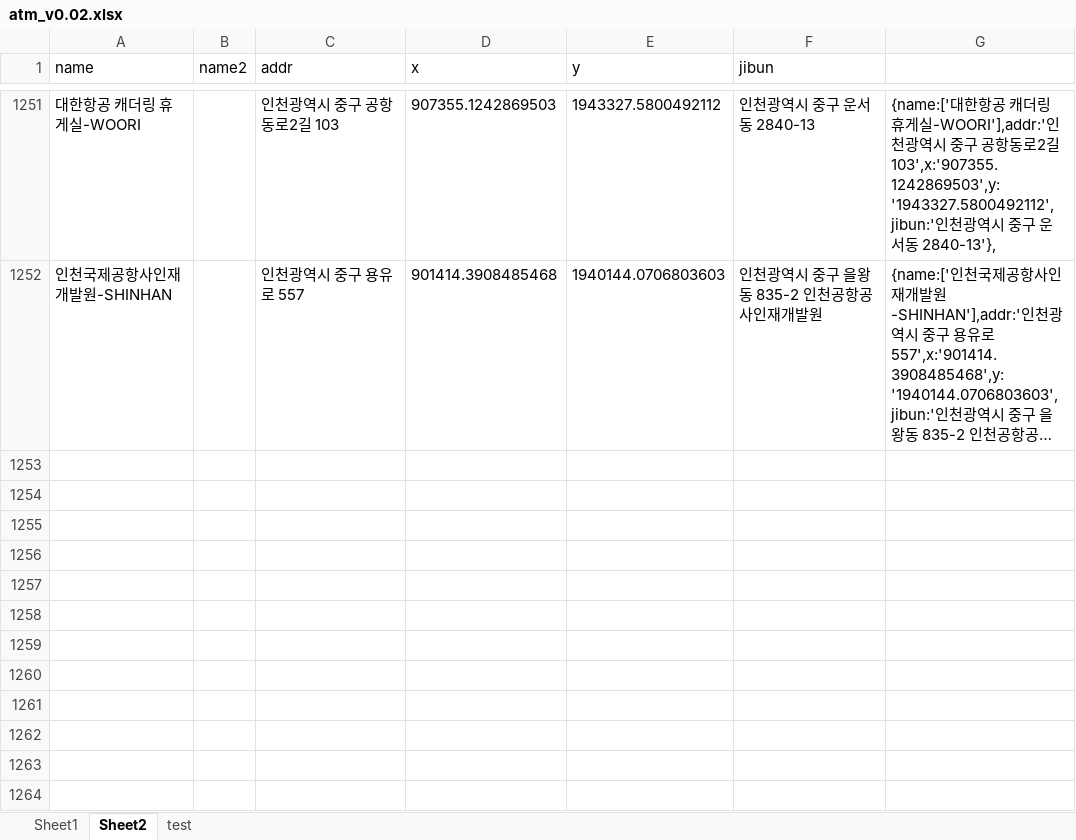
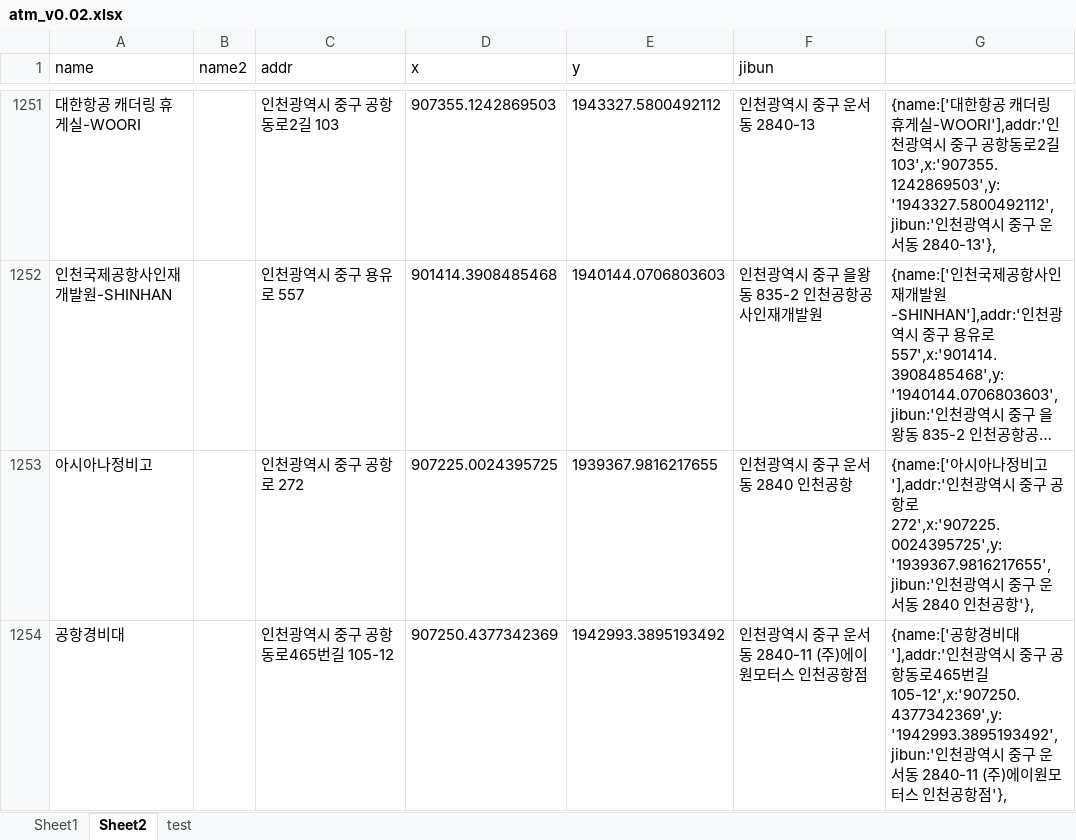
Before and after one commit to hyeokpark/atm, an Excel workbook: atm_v0.02.xlsx, sheet Sheet2, drawn as a sheet; only a part is shown, gaps mark what is left out; long unchanged cells end in …; values as stored, in another font and other column widths than the file's, no borders; the diff names each change by its address in the sheet, - before the commit and + after, or states it on an @@ line.

```diff
--- a/atm_v0.02.xlsx (sheet Sheet2)
+++ b/atm_v0.02.xlsx (sheet Sheet2)
+row 1253: 아시아나정비고 |  | 인천광역시 중구 공항로 272 | 907225.0024395725 | 1939367.9816217655 | 인천광역시 중구 운서동 2840 인천공항 | {name:['아시아나정비고'],addr:'인천광역시 중구 공항로 272',x:'907225.0024395725',y:'1939367.9816217655',jibun:'인천광역시 중구 운서동 2840 인천공항'},
+row 1254: 공항경비대 |  | 인천광역시 중구 공항동로465번길 105-12 | 907250.4377342369 | 1942993.3895193492 | 인천광역시 중구 운서동 2840-11 (주)에이원모터스 인천공항점 | {name:['공항경비대'],addr:'인천광역시 중구 공항동로465번길 105-12',x:'907250.4377342369',y:'1942993.3895193492',jibun:'인천광역시 중구 운서동 2840-11 (주)에이원모터스 인천공항점'},
```
Also changed, not shown: 1 other file.
